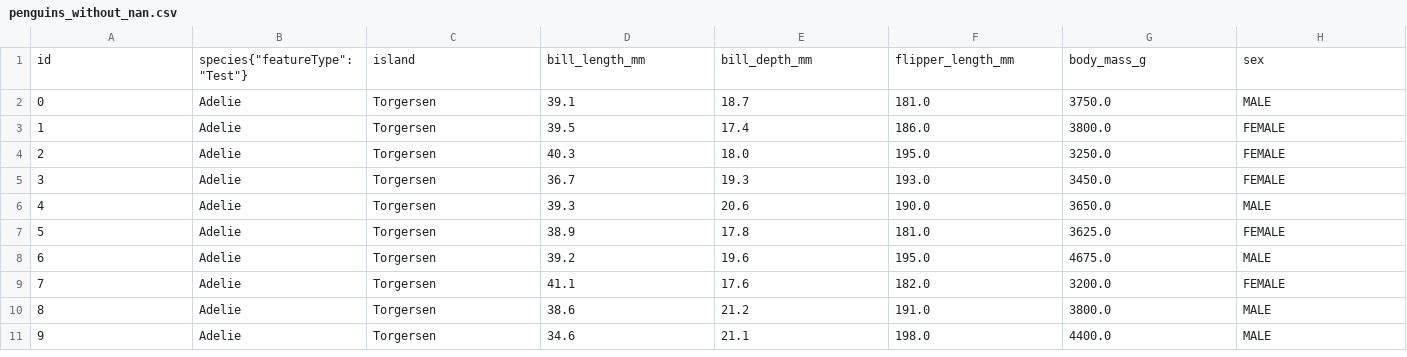
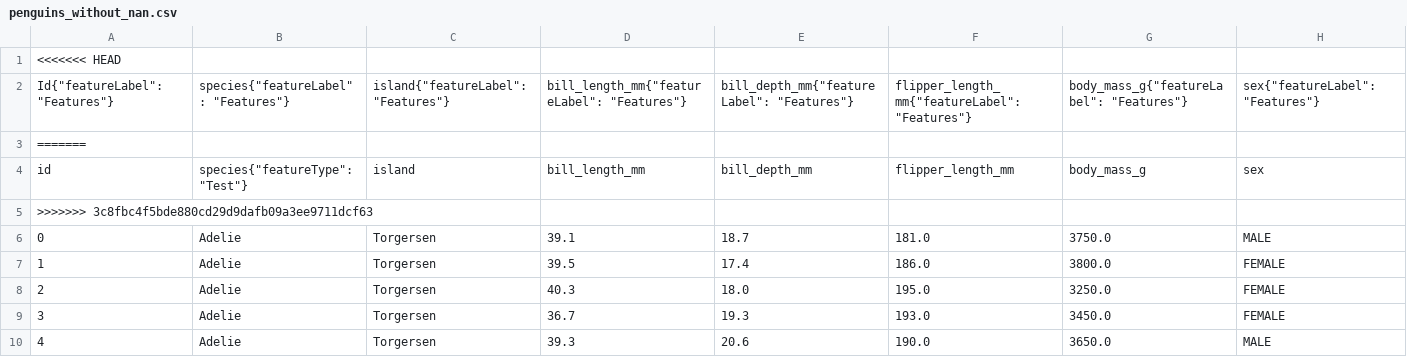
Before and after one commit to jku-vds-lab/projection-space-explorer, a CSV file: datasets/penguins/penguins_without_nan.csv, drawn as a sheet; only a part is shown; the shorter side is filled out with more unchanged rows.

Commit message:
penguins datasets hotfix

```diff
--- a/datasets/penguins/penguins_without_nan.csv
+++ b/datasets/penguins/penguins_without_nan.csv
@@ -1,2 +1,6 @@
+<<<<<<< HEAD
+Id{"featureLabel": "Features"},species{"featureLabel": "Features"},island{"featureLabel": "Features"},bill_length_mm{"featureLabel": "Features"},bill_depth_mm{"featureLabel": "Features"},flipper_length_mm{"featureLabel": "Features"},body_mass_g{"featureLabel": "Features"},sex{"featureLabel": "Features"}
+=======
 id,species{"featureType": "Test"},island,bill_length_mm,bill_depth_mm,flipper_length_mm,body_mass_g,sex
+>>>>>>> 3c8fbc4f5bde880cd29d9dafb09a3ee9711dcf63
 0,Adelie,Torgersen,39.1,18.7,181.0,3750.0,MALE
```
